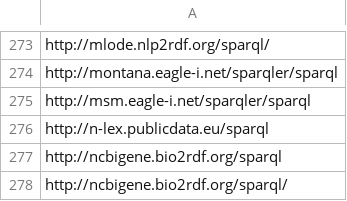
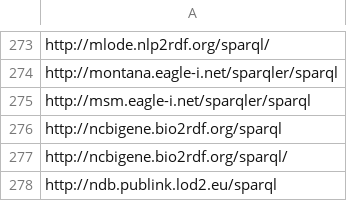
Before and after one commit to neumarcx/sparql, a CSV file: sparqlendpoint_list.csv, drawn as a sheet; only a part is shown, gaps mark what is left out; the shorter side is filled out with more unchanged rows; the diff names each change by its address in the sheet, - before the commit and + after, or states it on an @@ line.

Commit message:
removed http://n-lex.publicdata.eu/sparql
Could not resolve host: n-lex.publicdata.eu

```diff
--- a/sparqlendpoint_list.csv
+++ b/sparqlendpoint_list.csv
-row 276: http://n-lex.publicdata.eu/sparql
```
